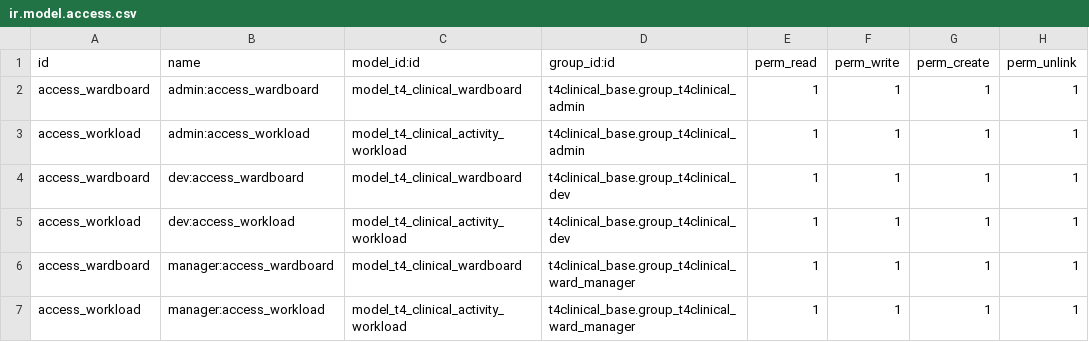
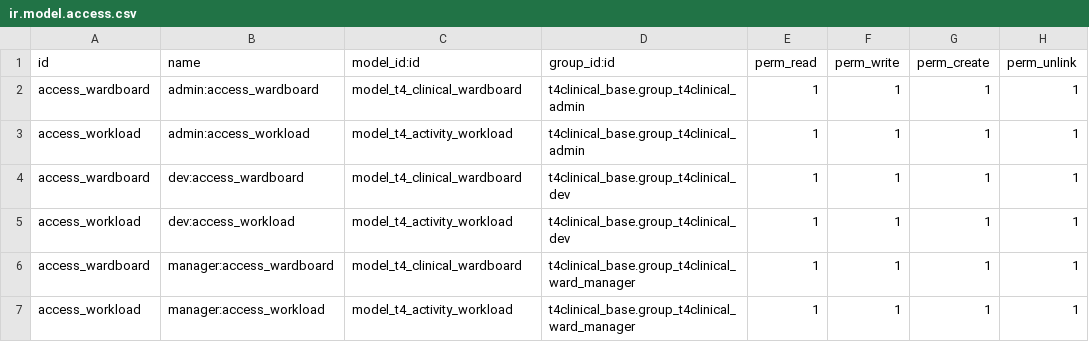
Before and after one commit to openeobs/openeobs, a CSV file: t4clinical_ui/ir.model.access.csv, drawn as a sheet.

```diff
--- a/t4clinical_ui/ir.model.access.csv
+++ b/t4clinical_ui/ir.model.access.csv
@@ -2,6 +2,6 @@ id,name,model_id:id,group_id:id,perm_read,perm_write,perm_create,perm_unlink
 access_wardboard,admin:access_wardboard,model_t4_clinical_wardboard,t4clinical_base.group_t4clinical_admin,1,1,1,1
-access_workload,admin:access_workload,model_t4_clinical_activity_workload,t4clinical_base.group_t4clinical_admin,1,1,1,1
+access_workload,admin:access_workload,model_t4_activity_workload,t4clinical_base.group_t4clinical_admin,1,1,1,1
 access_wardboard,dev:access_wardboard,model_t4_clinical_wardboard,t4clinical_base.group_t4clinical_dev,1,1,1,1
-access_workload,dev:access_workload,model_t4_clinical_activity_workload,t4clinical_base.group_t4clinical_dev,1,1,1,1
+access_workload,dev:access_workload,model_t4_activity_workload,t4clinical_base.group_t4clinical_dev,1,1,1,1
 access_wardboard,manager:access_wardboard,model_t4_clinical_wardboard,t4clinical_base.group_t4clinical_ward_manager,1,1,1,1
-access_workload,manager:access_workload,model_t4_clinical_activity_workload,t4clinical_base.group_t4clinical_ward_manager,1,1,1,1
+access_workload,manager:access_workload,model_t4_activity_workload,t4clinical_base.group_t4clinical_ward_manager,1,1,1,1
```
Also changed, not shown: t4clinical_base/security/ir.model.access.csv, t4clinical_newsdemo/security/ir.model.access.csv, 43 other files.
